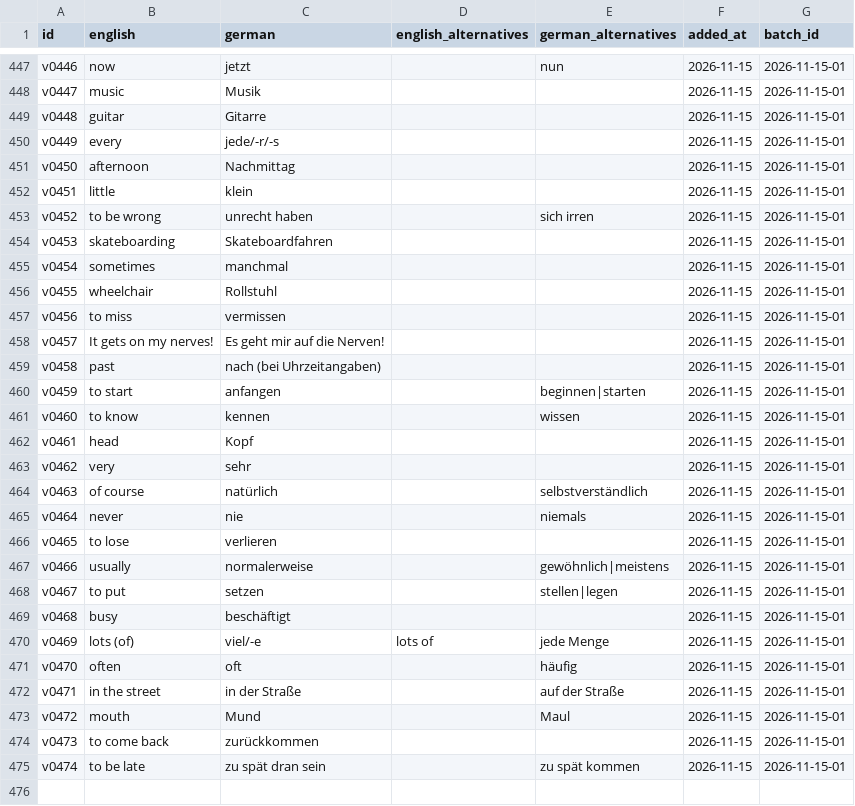
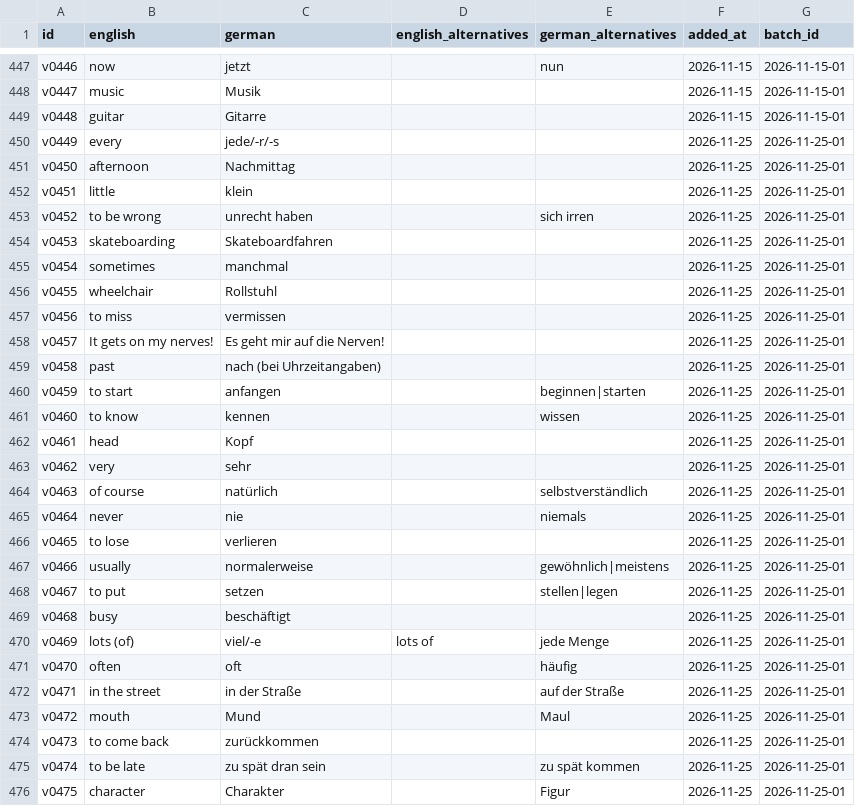
Before and after one commit to eitsch723723/Vokabeltrainer-Englisch, a CSV file: data/vocabulary.csv, drawn as a sheet; only a part is shown, gaps mark what is left out; the diff covers the shown part only.

Commit message:
Move Unit 2 page 189 into Nov 25 batch and add page 190 vocabulary

```diff
--- a/data/vocabulary.csv
+++ b/data/vocabulary.csv
@@ -449,27 +449,28 @@ v0447,music,Musik,,,2026-11-15,2026-11-15-01
 v0448,guitar,Gitarre,,,2026-11-15,2026-11-15-01
-v0449,every,jede/-r/-s,,,2026-11-15,2026-11-15-01
-v0450,afternoon,Nachmittag,,,2026-11-15,2026-11-15-01
-v0451,little,klein,,,2026-11-15,2026-11-15-01
-v0452,to be wrong,unrecht haben,,sich irren,2026-11-15,2026-11-15-01
-v0453,skateboarding,Skateboardfahren,,,2026-11-15,2026-11-15-01
-v0454,sometimes,manchmal,,,2026-11-15,2026-11-15-01
-v0455,wheelchair,Rollstuhl,,,2026-11-15,2026-11-15-01
-v0456,to miss,vermissen,,,2026-11-15,2026-11-15-01
-v0457,It gets on my nerves!,Es geht mir auf die Nerven!,,,2026-11-15,2026-11-15-01
-v0458,past,nach (bei Uhrzeitangaben),,,2026-11-15,2026-11-15-01
-v0459,to start,anfangen,,beginnen|starten,2026-11-15,2026-11-15-01
-v0460,to know,kennen,,wissen,2026-11-15,2026-11-15-01
-v0461,head,Kopf,,,2026-11-15,2026-11-15-01
-v0462,very,sehr,,,2026-11-15,2026-11-15-01
-v0463,of course,natürlich,,selbstverständlich,2026-11-15,2026-11-15-01
-v0464,never,nie,,niemals,2026-11-15,2026-11-15-01
-v0465,to lose,verlieren,,,2026-11-15,2026-11-15-01
-v0466,usually,normalerweise,,gewöhnlich|meistens,2026-11-15,2026-11-15-01
-v0467,to put,setzen,,stellen|legen,2026-11-15,2026-11-15-01
-v0468,busy,beschäftigt,,,2026-11-15,2026-11-15-01
-v0469,lots (of),viel/-e,lots of,jede Menge,2026-11-15,2026-11-15-01
-v0470,often,oft,,häufig,2026-11-15,2026-11-15-01
-v0471,in the street,in der Straße,,auf der Straße,2026-11-15,2026-11-15-01
-v0472,mouth,Mund,,Maul,2026-11-15,2026-11-15-01
-v0473,to come back,zurückkommen,,,2026-11-15,2026-11-15-01
-v0474,to be late,zu spät dran sein,,zu spät kommen,2026-11-15,2026-11-15-01
+v0449,every,jede/-r/-s,,,2026-11-25,2026-11-25-01
+v0450,afternoon,Nachmittag,,,2026-11-25,2026-11-25-01
+v0451,little,klein,,,2026-11-25,2026-11-25-01
+v0452,to be wrong,unrecht haben,,sich irren,2026-11-25,2026-11-25-01
+v0453,skateboarding,Skateboardfahren,,,2026-11-25,2026-11-25-01
+v0454,sometimes,manchmal,,,2026-11-25,2026-11-25-01
+v0455,wheelchair,Rollstuhl,,,2026-11-25,2026-11-25-01
+v0456,to miss,vermissen,,,2026-11-25,2026-11-25-01
+v0457,It gets on my nerves!,Es geht mir auf die Nerven!,,,2026-11-25,2026-11-25-01
+v0458,past,nach (bei Uhrzeitangaben),,,2026-11-25,2026-11-25-01
+v0459,to start,anfangen,,beginnen|starten,2026-11-25,2026-11-25-01
+v0460,to know,kennen,,wissen,2026-11-25,2026-11-25-01
+v0461,head,Kopf,,,2026-11-25,2026-11-25-01
+v0462,very,sehr,,,2026-11-25,2026-11-25-01
+v0463,of course,natürlich,,selbstverständlich,2026-11-25,2026-11-25-01
+v0464,never,nie,,niemals,2026-11-25,2026-11-25-01
+v0465,to lose,verlieren,,,2026-11-25,2026-11-25-01
+v0466,usually,normalerweise,,gewöhnlich|meistens,2026-11-25,2026-11-25-01
+v0467,to put,setzen,,stellen|legen,2026-11-25,2026-11-25-01
+v0468,busy,beschäftigt,,,2026-11-25,2026-11-25-01
+v0469,lots (of),viel/-e,lots of,jede Menge,2026-11-25,2026-11-25-01
+v0470,often,oft,,häufig,2026-11-25,2026-11-25-01
+v0471,in the street,in der Straße,,auf der Straße,2026-11-25,2026-11-25-01
+v0472,mouth,Mund,,Maul,2026-11-25,2026-11-25-01
+v0473,to come back,zurückkommen,,,2026-11-25,2026-11-25-01
+v0474,to be late,zu spät dran sein,,zu spät kommen,2026-11-25,2026-11-25-01
+v0475,character,Charakter,,Figur,2026-11-25,2026-11-25-01
```
Also changed, not shown: 25 added rows and 10 edited cells elsewhere in this file.
